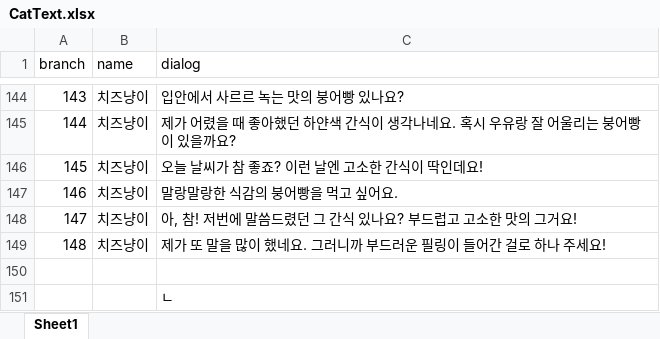
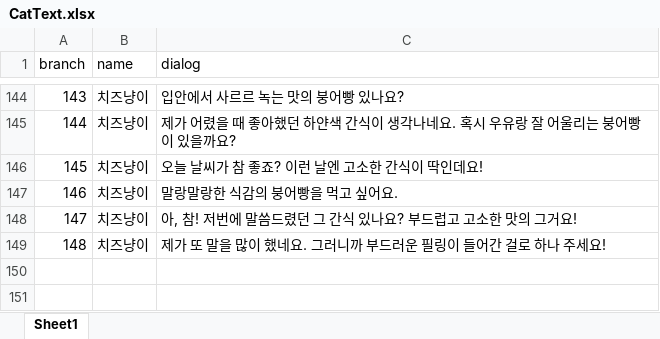
Before and after one commit to BCSDLab/Kittys_Bungeoppang_Cafe, an Excel workbook: Assets/11.Chat/CatText.xlsx, sheet Sheet1, drawn as a sheet; only a part is shown, gaps mark what is left out; values as stored, in another font and other column widths than the file's, no borders; the diff names each change by its address in the sheet, - before the commit and + after, or states it on an @@ line.

```diff
--- a/Assets/11.Chat/CatText.xlsx (sheet Sheet1)
+++ b/Assets/11.Chat/CatText.xlsx (sheet Sheet1)
-row 150: (empty)
-row 151:  |  | ㄴ
```
Also changed, not shown: 2 other files.
